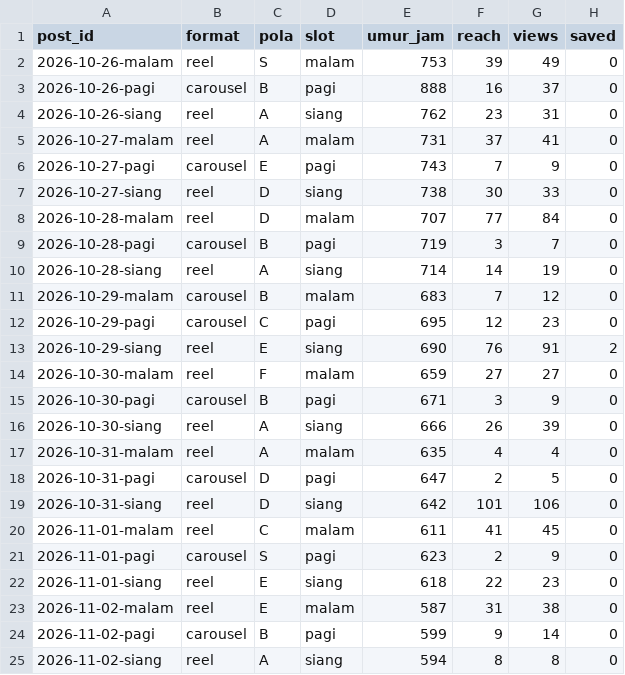
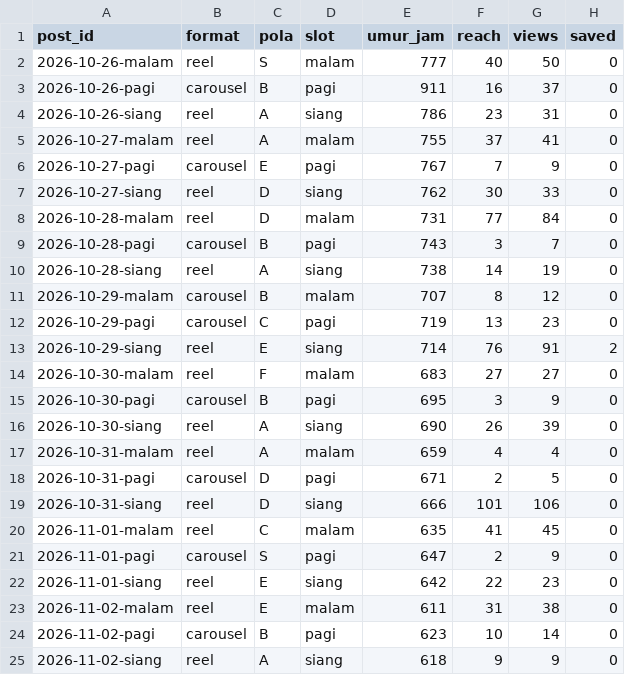
Before and after one commit to Nara-edu26/nara-autopilot, a CSV file: data/ringkasan_post.csv, drawn as a sheet; only a part is shown; the diff covers the shown part only; the diff names each change by its address in the sheet, - before the commit and + after, or states it on an @@ line.

```diff
--- a/data/ringkasan_post.csv
+++ b/data/ringkasan_post.csv
-E2 (umur_jam): 753
+E2 (umur_jam): 777
-F2 (reach): 39
+F2 (reach): 40
-G2 (views): 49
+G2 (views): 50
-E3 (umur_jam): 888
+E3 (umur_jam): 911
-E4 (umur_jam): 762
+E4 (umur_jam): 786
-E5 (umur_jam): 731
+E5 (umur_jam): 755
-E6 (umur_jam): 743
+E6 (umur_jam): 767
-E7 (umur_jam): 738
+E7 (umur_jam): 762
-E8 (umur_jam): 707
+E8 (umur_jam): 731
-E9 (umur_jam): 719
+E9 (umur_jam): 743
-E10 (umur_jam): 714
+E10 (umur_jam): 738
-E11 (umur_jam): 683
+E11 (umur_jam): 707
-F11 (reach): 7
+F11 (reach): 8
-E12 (umur_jam): 695
+E12 (umur_jam): 719
-F12 (reach): 12
+F12 (reach): 13
-E13 (umur_jam): 690
+E13 (umur_jam): 714
-E14 (umur_jam): 659
+E14 (umur_jam): 683
-E15 (umur_jam): 671
+E15 (umur_jam): 695
-E16 (umur_jam): 666
+E16 (umur_jam): 690
-E17 (umur_jam): 635
+E17 (umur_jam): 659
-E18 (umur_jam): 647
+E18 (umur_jam): 671
-E19 (umur_jam): 642
+E19 (umur_jam): 666
-E20 (umur_jam): 611
+E20 (umur_jam): 635
-E21 (umur_jam): 623
+E21 (umur_jam): 647
-E22 (umur_jam): 618
+E22 (umur_jam): 642
-E23 (umur_jam): 587
+E23 (umur_jam): 611
-E24 (umur_jam): 599
+E24 (umur_jam): 623
-F24 (reach): 9
+F24 (reach): 10
-E25 (umur_jam): 594
+E25 (umur_jam): 618
-F25 (reach): 8
+F25 (reach): 9
-G25 (views): 8
+G25 (views): 9
```
Also changed, not shown: 19 edited cells elsewhere in this file, data/akun.csv, data/metrics.csv, 1 other file.
